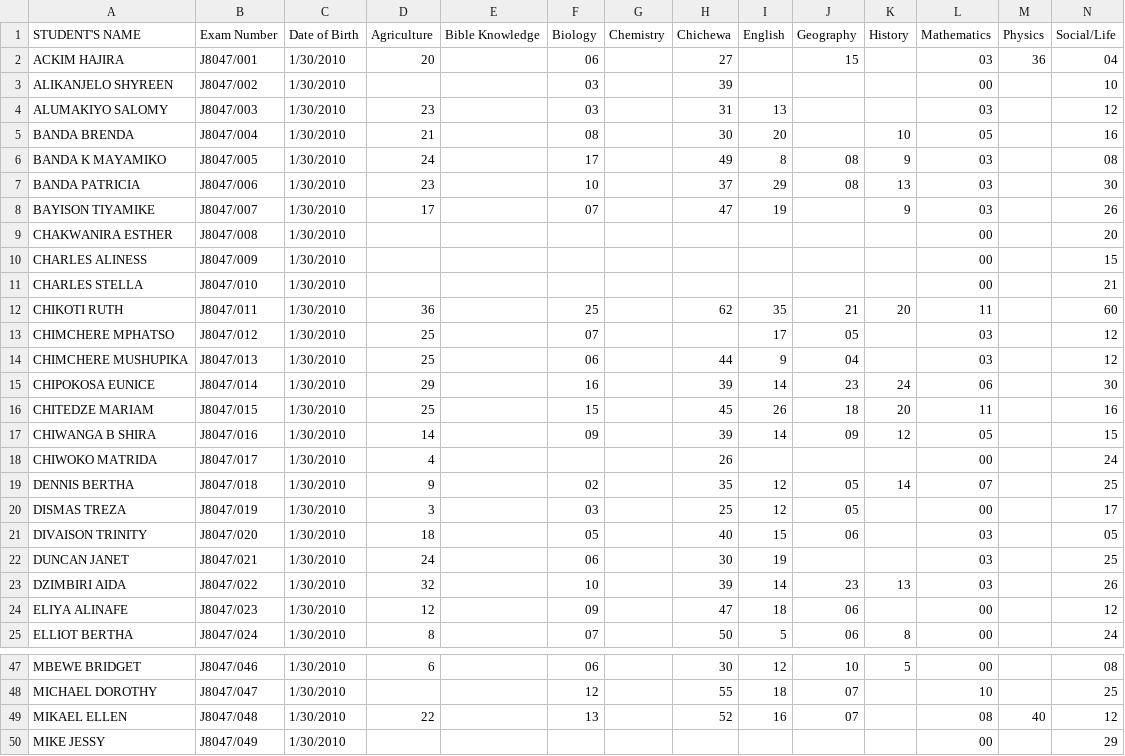
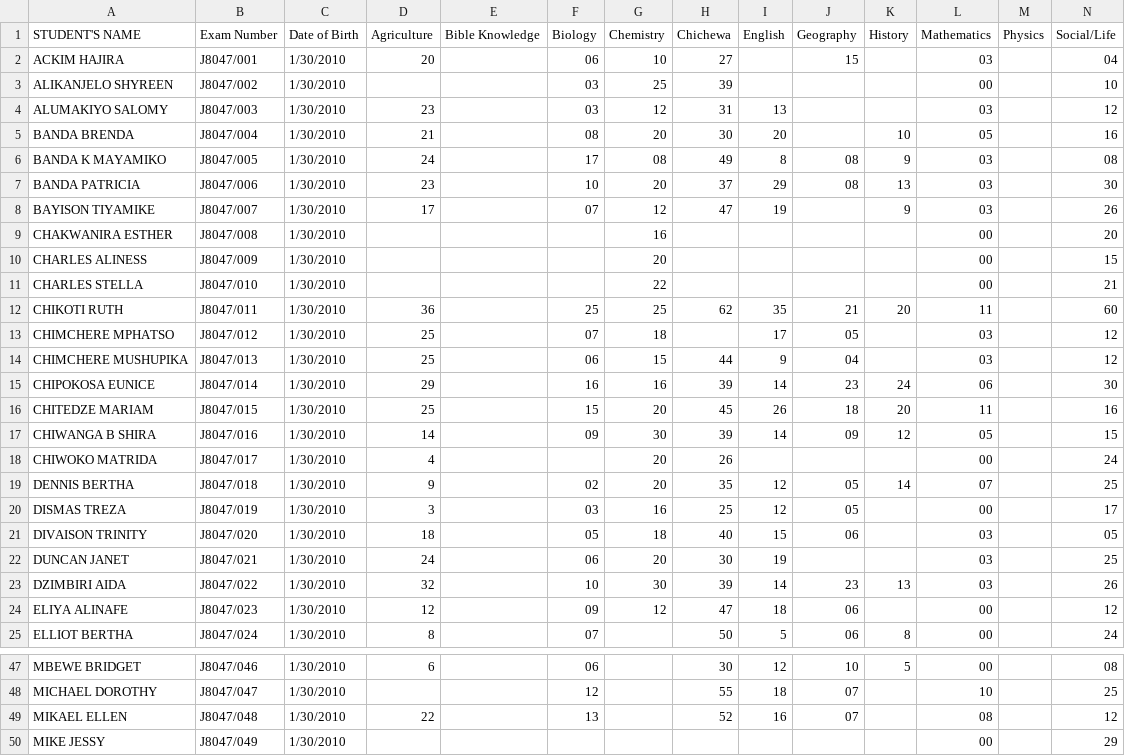
Before and after one commit to magawass/m1, a CSV file: form2.csv, drawn as a sheet; only a part is shown, gaps mark what is left out; the diff covers the shown part only.

Commit message:
Update: form2 - Chemistry (4/22/2026, 10:54:37 AM)

```diff
--- a/form2.csv
+++ b/form2.csv
@@ -1,25 +1,25 @@
 STUDENT'S NAME,Exam Number,Date of Birth,Agriculture,Bible Knowledge,Biology,Chemistry,Chichewa,English,Geography,History,Mathematics,Physics,Social/Life
-ACKIM HAJIRA,J8047/001,1/30/2010,20,,06,,27,,15,,03,36,04
-ALIKANJELO SHYREEN,J8047/002,1/30/2010,,,03,,39,,,,00,,10
-ALUMAKIYO SALOMY,J8047/003,1/30/2010,23,,03,,31,13,,,03,,12
-BANDA BRENDA,J8047/004,1/30/2010,21,,08,,30,20,,10,05,,16
-BANDA K MAYAMIKO,J8047/005,1/30/2010,24,,17,,49,8,08,9,03,,08
-BANDA PATRICIA,J8047/006,1/30/2010,23,,10,,37,29,08,13,03,,30
-BAYISON TIYAMIKE,J8047/007,1/30/2010,17,,07,,47,19,,9,03,,26
-CHAKWANIRA ESTHER,J8047/008,1/30/2010,,,,,,,,,00,,20
-CHARLES ALINESS,J8047/009,1/30/2010,,,,,,,,,00,,15
-CHARLES STELLA,J8047/010,1/30/2010,,,,,,,,,00,,21
-CHIKOTI RUTH,J8047/011,1/30/2010,36,,25,,62,35,21,20,11,,60
-CHIMCHERE MPHATSO,J8047/012,1/30/2010,25,,07,,,17,05,,03,,12
-CHIMCHERE MUSHUPIKA,J8047/013,1/30/2010,25,,06,,44,9,04,,03,,12
-CHIPOKOSA EUNICE,J8047/014,1/30/2010,29,,16,,39,14,23,24,06,,30
-CHITEDZE MARIAM,J8047/015,1/30/2010,25,,15,,45,26,18,20,11,,16
-CHIWANGA B SHIRA,J8047/016,1/30/2010,14,,09,,39,14,09,12,05,,15
-CHIWOKO MATRIDA,J8047/017,1/30/2010,4,,,,26,,,,00,,24
-DENNIS BERTHA,J8047/018,1/30/2010,9,,02,,35,12,05,14,07,,25
-DISMAS TREZA,J8047/019,1/30/2010,3,,03,,25,12,05,,00,,17
-DIVAISON TRINITY,J8047/020,1/30/2010,18,,05,,40,15,06,,03,,05
-DUNCAN JANET,J8047/021,1/30/2010,24,,06,,30,19,,,03,,25
-DZIMBIRI AIDA,J8047/022,1/30/2010,32,,10,,39,14,23,13,03,,26
-ELIYA ALINAFE,J8047/023,1/30/2010,12,,09,,47,18,06,,00,,12
+ACKIM HAJIRA,J8047/001,1/30/2010,20,,06,10,27,,15,,03,,04
+ALIKANJELO SHYREEN,J8047/002,1/30/2010,,,03,25,39,,,,00,,10
+ALUMAKIYO SALOMY,J8047/003,1/30/2010,23,,03,12,31,13,,,03,,12
+BANDA BRENDA,J8047/004,1/30/2010,21,,08,20,30,20,,10,05,,16
+BANDA K MAYAMIKO,J8047/005,1/30/2010,24,,17,08,49,8,08,9,03,,08
+BANDA PATRICIA,J8047/006,1/30/2010,23,,10,20,37,29,08,13,03,,30
+BAYISON TIYAMIKE,J8047/007,1/30/2010,17,,07,12,47,19,,9,03,,26
+CHAKWANIRA ESTHER,J8047/008,1/30/2010,,,,16,,,,,00,,20
+CHARLES ALINESS,J8047/009,1/30/2010,,,,20,,,,,00,,15
+CHARLES STELLA,J8047/010,1/30/2010,,,,22,,,,,00,,21
+CHIKOTI RUTH,J8047/011,1/30/2010,36,,25,25,62,35,21,20,11,,60
+CHIMCHERE MPHATSO,J8047/012,1/30/2010,25,,07,18,,17,05,,03,,12
+CHIMCHERE MUSHUPIKA,J8047/013,1/30/2010,25,,06,15,44,9,04,,03,,12
+CHIPOKOSA EUNICE,J8047/014,1/30/2010,29,,16,16,39,14,23,24,06,,30
+CHITEDZE MARIAM,J8047/015,1/30/2010,25,,15,20,45,26,18,20,11,,16
+CHIWANGA B SHIRA,J8047/016,1/30/2010,14,,09,30,39,14,09,12,05,,15
+CHIWOKO MATRIDA,J8047/017,1/30/2010,4,,,20,26,,,,00,,24
+DENNIS BERTHA,J8047/018,1/30/2010,9,,02,20,35,12,05,14,07,,25
+DISMAS TREZA,J8047/019,1/30/2010,3,,03,16,25,12,05,,00,,17
+DIVAISON TRINITY,J8047/020,1/30/2010,18,,05,18,40,15,06,,03,,05
+DUNCAN JANET,J8047/021,1/30/2010,24,,06,20,30,19,,,03,,25
+DZIMBIRI AIDA,J8047/022,1/30/2010,32,,10,30,39,14,23,13,03,,26
+ELIYA ALINAFE,J8047/023,1/30/2010,12,,09,12,47,18,06,,00,,12
 ELLIOT BERTHA,J8047/024,1/30/2010,8,,07,,50,5,06,8,00,,24
@@ -48,3 +48,3 @@ MBEWE BRIDGET,J8047/046,1/30/2010,6,,06,,30,12,10,5,00,,08
 MICHAEL DOROTHY,J8047/047,1/30/2010,,,12,,55,18,07,,10,,25
-MIKAEL ELLEN,J8047/048,1/30/2010,22,,13,,52,16,07,,08,40,12
+MIKAEL ELLEN,J8047/048,1/30/2010,22,,13,,52,16,07,,08,,12
 MIKE JESSY,J8047/049,1/30/2010,,,,,,,,,00,,29
```
Also changed, not shown: 6 edited cells elsewhere in this file.
